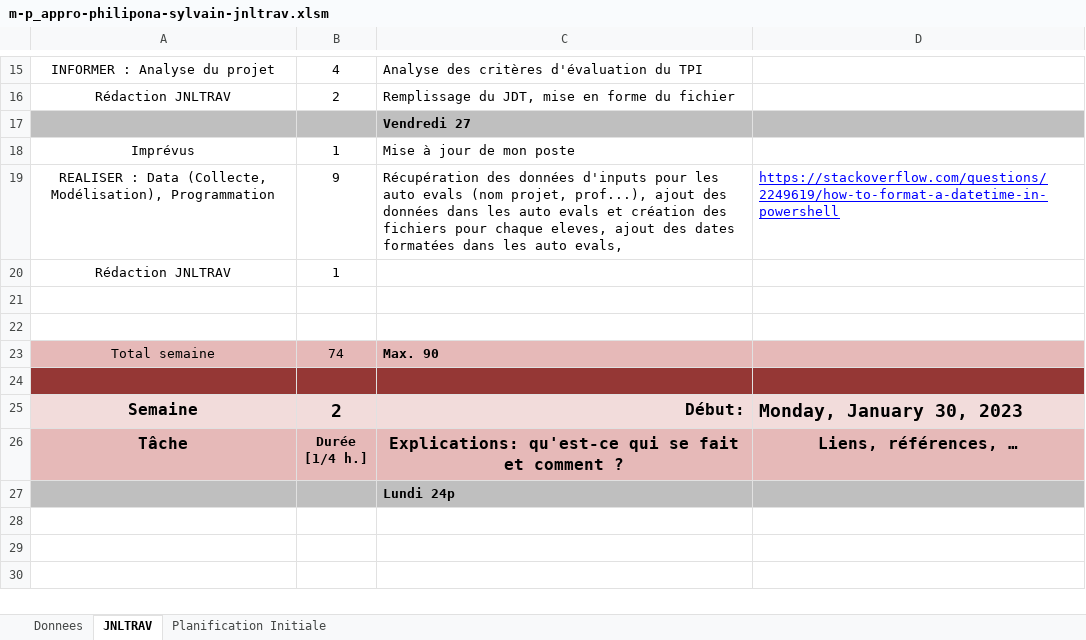
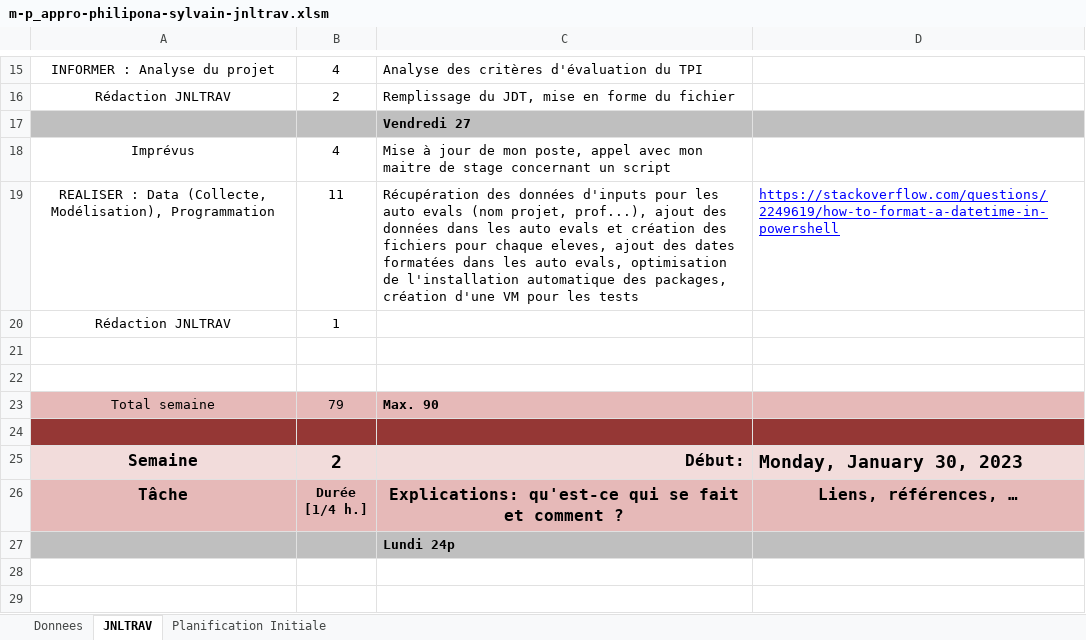
Before and after one commit to SylvainPhilipona/Recuperation-des-AutoEvaluations, an Excel workbook: CDC-rapport-jdt/m-p_appro-philipona-sylvain-jnltrav.xlsm, sheet JNLTRAV, drawn as a sheet; only a part is shown, gaps mark what is left out; the shorter side is filled out with more unchanged rows; values as stored, in another font and other column widths than the file's, no borders; charts and pictures not drawn; the diff names each change by its address in the sheet, - before the commit and + after, or states it on an @@ line.

Commit message:
Mise à jour du chargement des packages

```diff
--- a/CDC-rapport-jdt/m-p_appro-philipona-sylvain-jnltrav.xlsm (sheet JNLTRAV)
+++ b/CDC-rapport-jdt/m-p_appro-philipona-sylvain-jnltrav.xlsm (sheet JNLTRAV)
-B18: 1
+B18: 4
-C18: …de mon poste
+C18: …de mon poste, appel avec mon maitre de stage concernant un script
-B19: 9
+B19: 11
-C19: …auto evals,
+C19: …auto evals, optimisation de l'installation automatique des packages, création d'une VM pour les tests
-B23: 74
+B23: 79
```
Also changed, not shown: charts or pictures, 1 other file.
